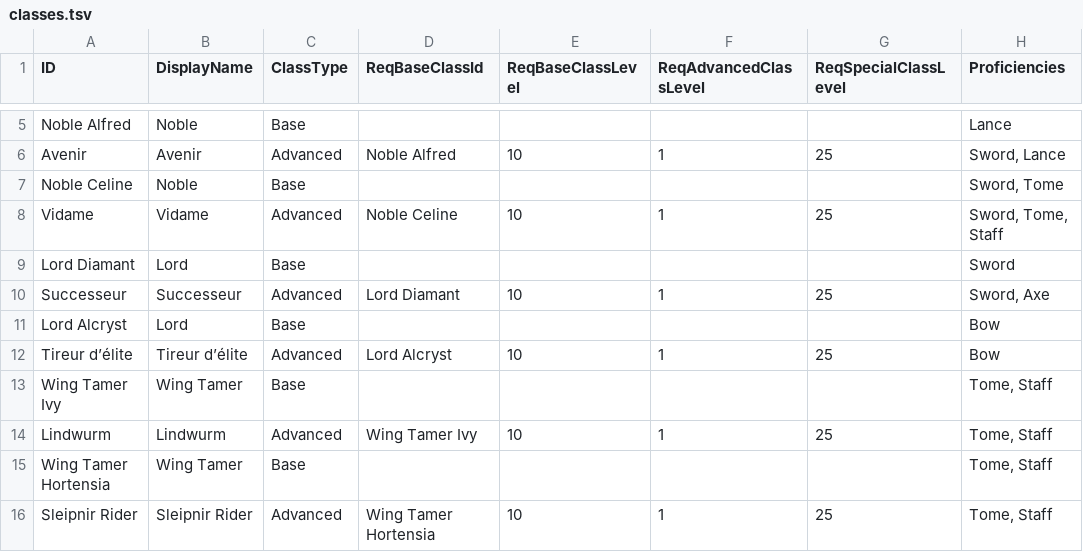
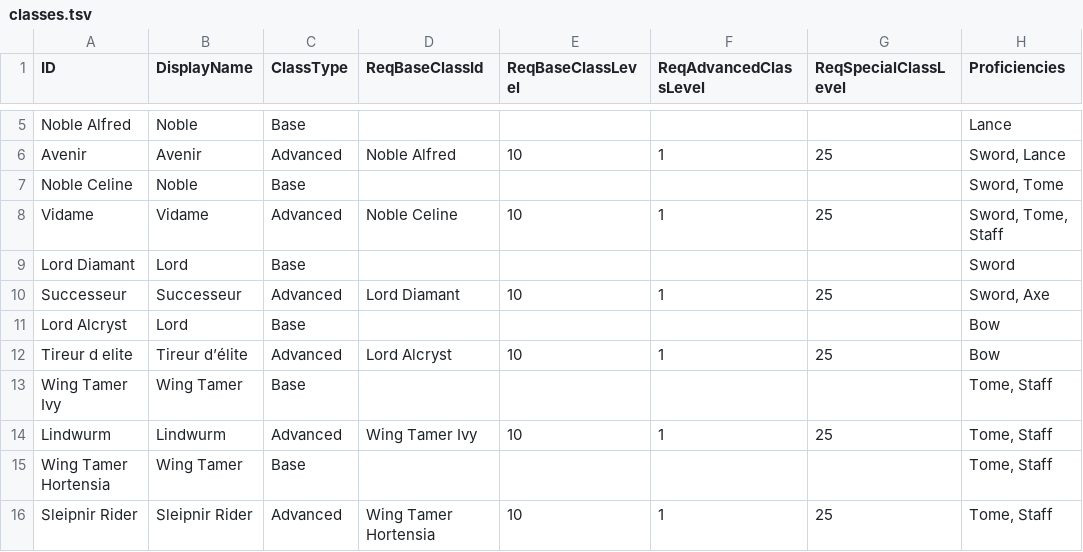
Before and after one commit to thierrylee/fe-engage-db, a TSV file: assets/assets/database/classes.tsv, drawn as a sheet; only a part is shown, gaps mark what is left out; the diff names each change by its address in the sheet, - before the commit and + after, or states it on an @@ line.

```diff
--- a/assets/assets/database/classes.tsv
+++ b/assets/assets/database/classes.tsv
-A12 (ID): Tireur d’élite
+A12 (ID): Tireur d elite
```
Also changed, not shown: assets/assets/database/characters.tsv, 5 other files.
